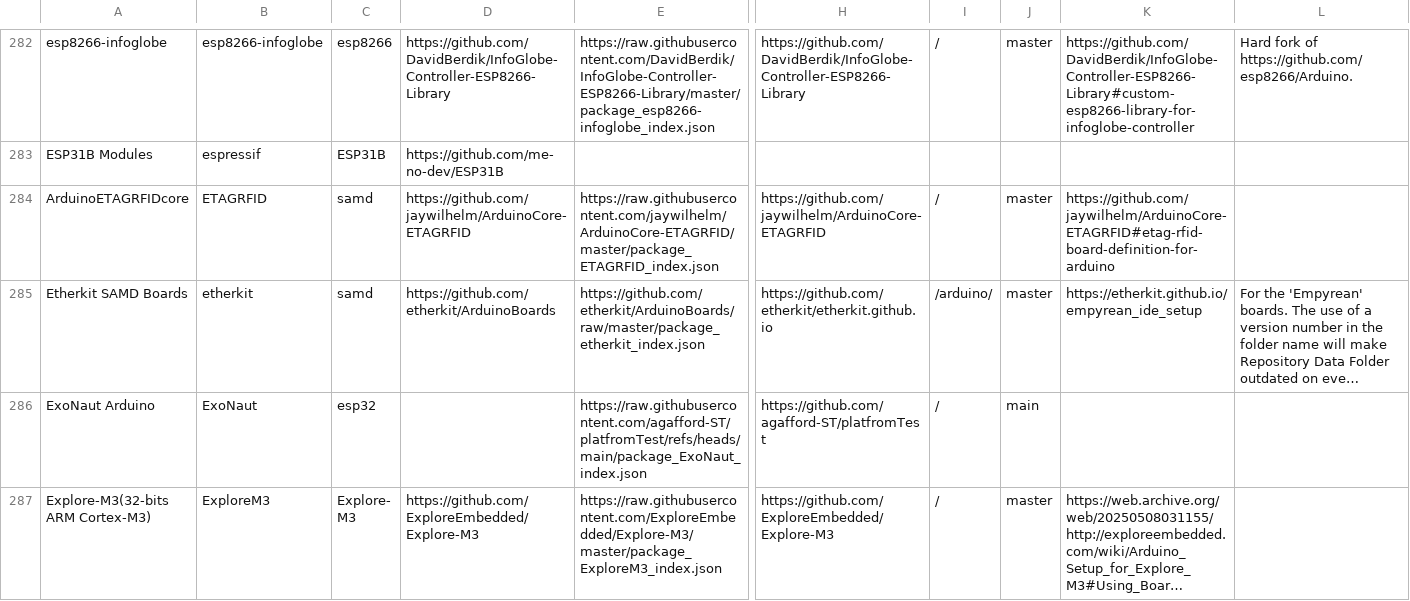
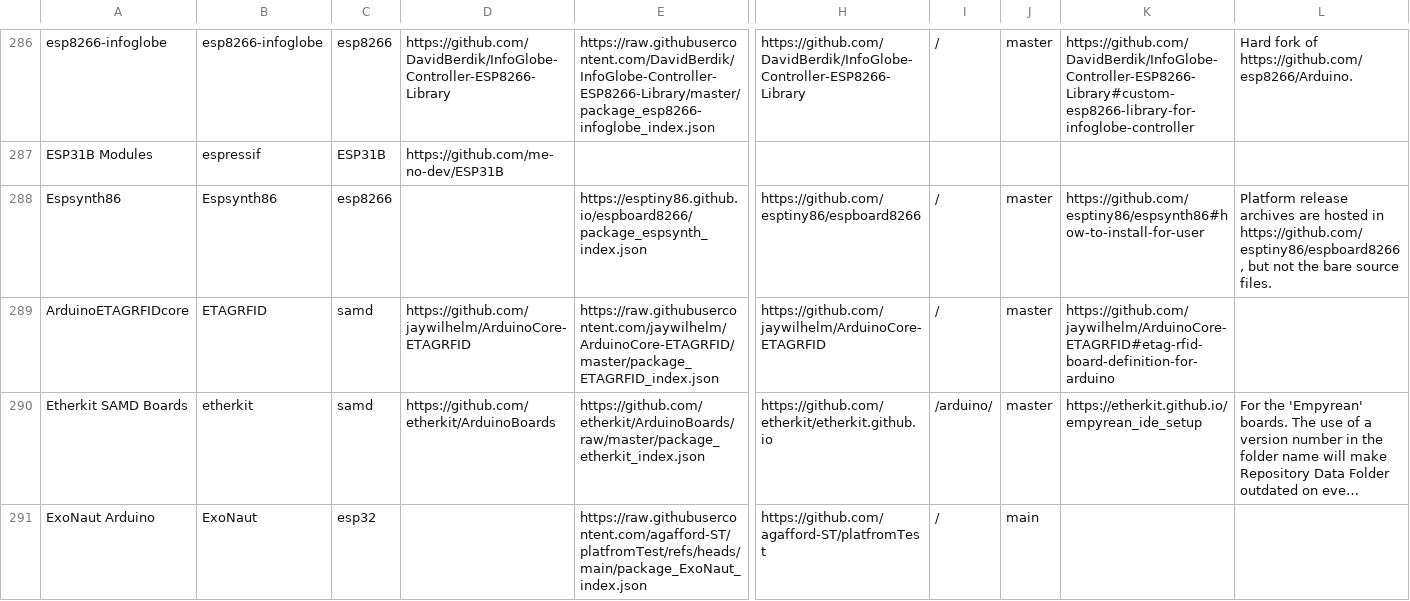
Before and after one commit to per1234/inoplatforms, a TSV file: ino-hardware-package-list.tsv, drawn as a sheet; only a part is shown, gaps mark what is left out; the shorter side is filled out with more unchanged rows; long unchanged cells end in …; rows hold the shown columns only; the diff covers the shown part only; the diff names each change by its address in the sheet, - before the commit and + after, or states it on an @@ line.

Commit message:
Add more platforms

```diff
--- a/ino-hardware-package-list.tsv
+++ b/ino-hardware-package-list.tsv
+row 288: Espsynth86 | Espsynth86 | esp8266 |  | https://esptiny86.github.io/espboard8266/package_espsynth_index.json | https://github.com/esptiny86/espboard8266 | / | master | https://github.com/esptiny86/espsynth86#how-to-install-for-user | Platform release archives are hosted in https://github.com/esptiny86/espboard8266, but not the bare source files.
```
Also changed, not shown: 15 added rows elsewhere in this file.
